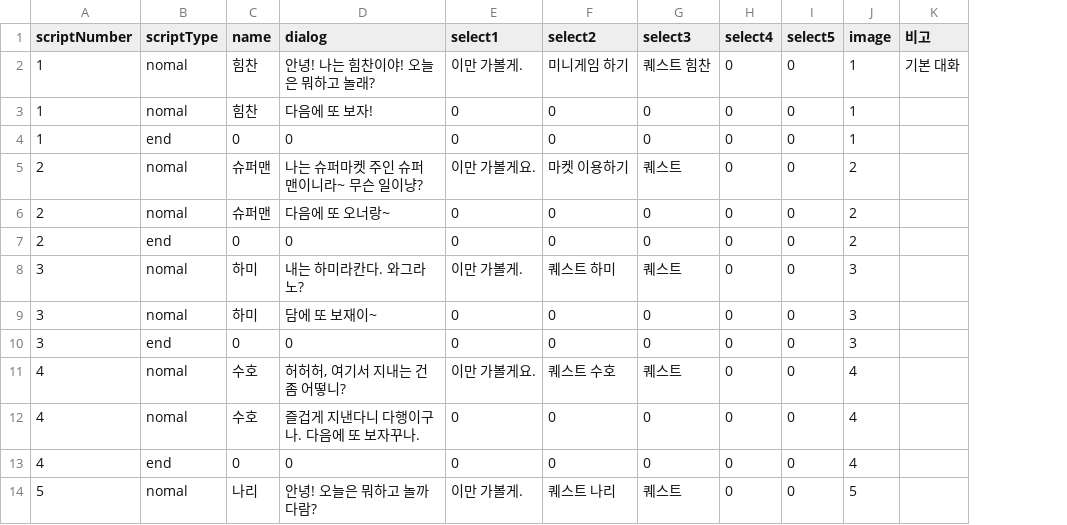
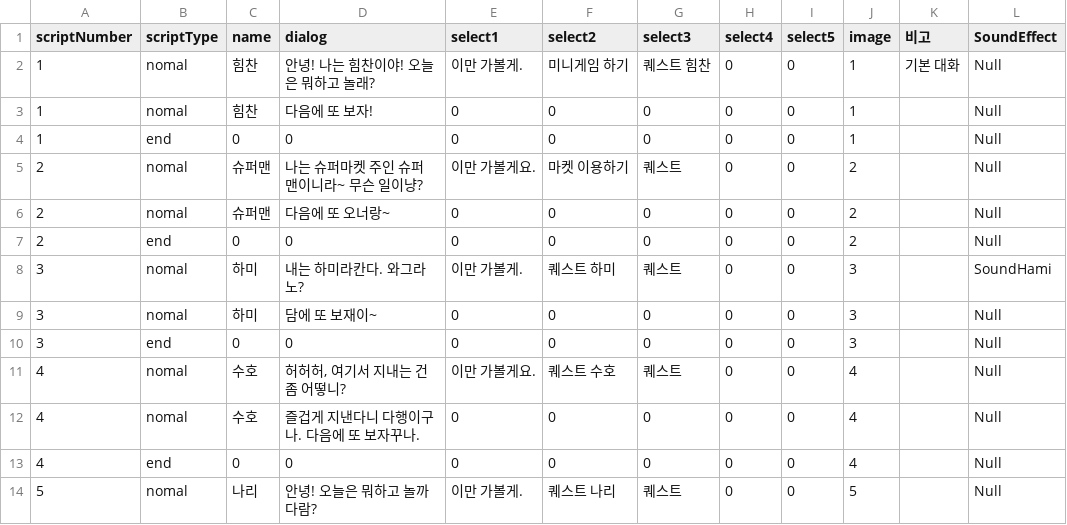
Before and after one commit to LHD-game/LoheldiGame, a CSV file: Loheldi_Project/Assets/Resources/Scripts/Quest/DialogNPC.csv, drawn as a sheet; only a part is shown; the diff names each change by its address in the sheet, - before the commit and + after, or states it on an @@ line.

```diff
--- a/Loheldi_Project/Assets/Resources/Scripts/Quest/DialogNPC.csv
+++ b/Loheldi_Project/Assets/Resources/Scripts/Quest/DialogNPC.csv
+column L (SoundEffect), rows 2-14: Null | Null | Null | Null | Null | Null | SoundHami | Null | Null | Null | Null | Null | Null
```
Also changed, not shown: Loheldi_Project/Assets/Resources/Scripts/Quest/script.csv, 42 other files.
